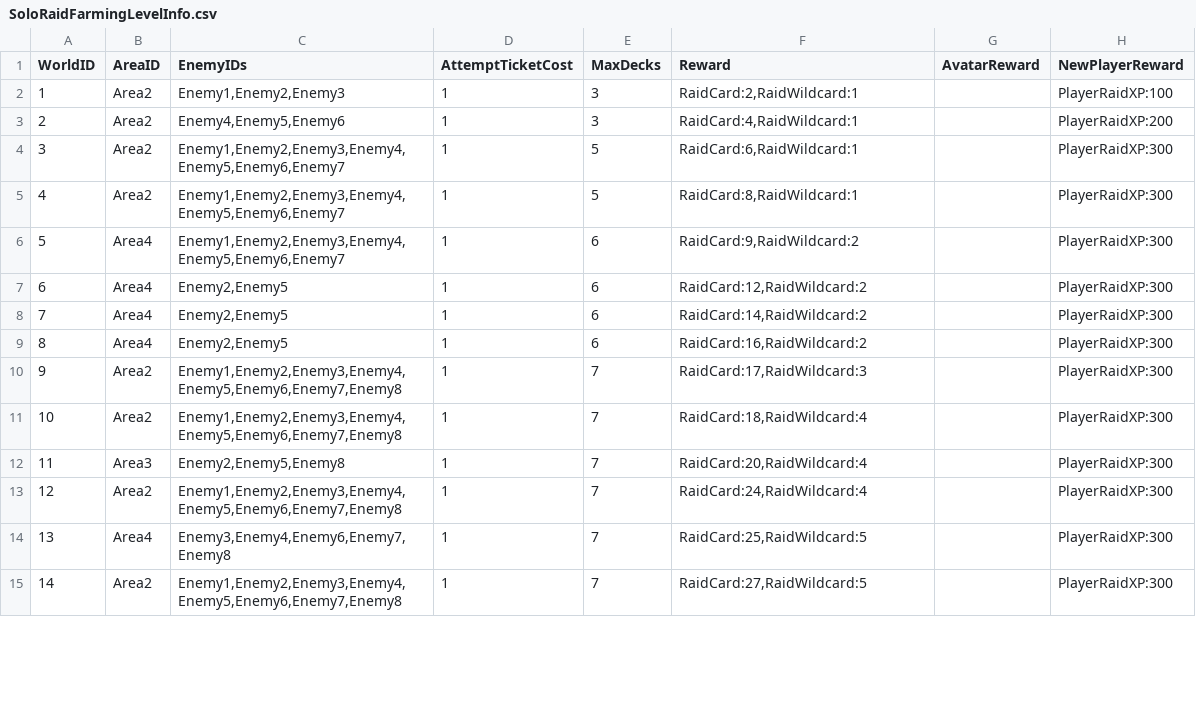
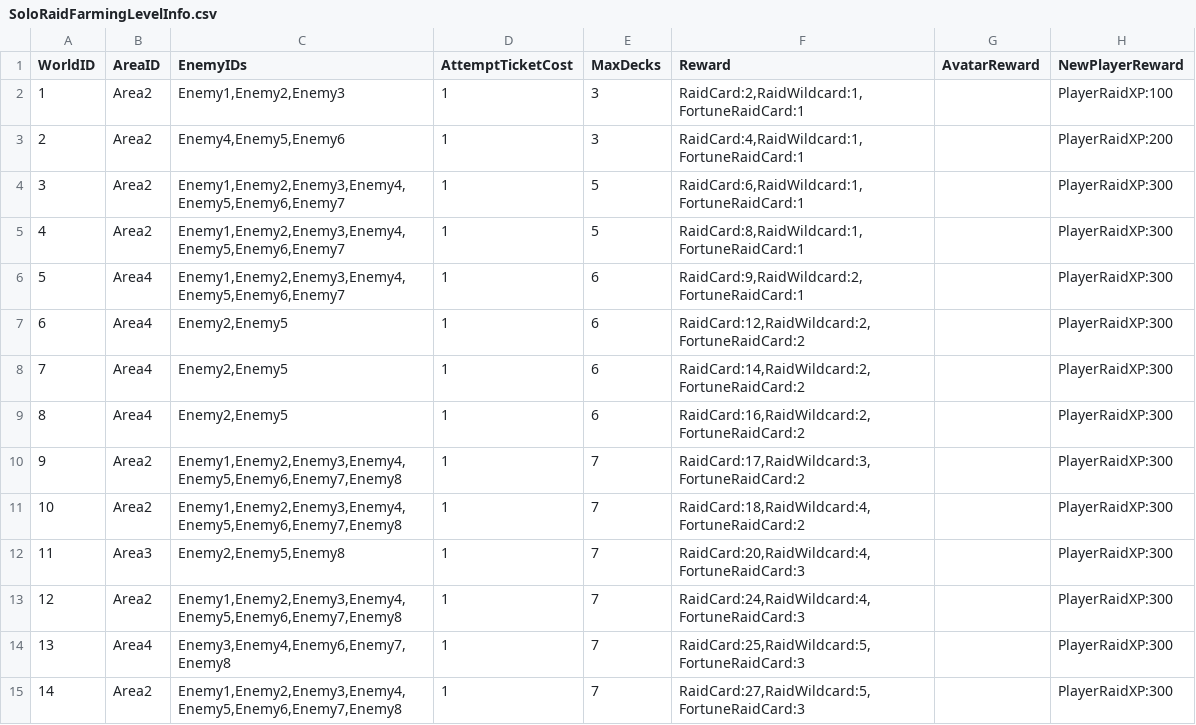
Before and after one commit to rawrzcookie/TT2_CSV, a CSV file: csv/SoloRaidFarmingLevelInfo.csv, drawn as a sheet; only a part is shown; the diff covers the shown part only; the diff names each change by its address in the sheet, - before the commit and + after, or states it on an @@ line.

```diff
--- a/csv/SoloRaidFarmingLevelInfo.csv
+++ b/csv/SoloRaidFarmingLevelInfo.csv
-F2 (Reward): RaidCard:2,RaidWildcard:1
+F2 (Reward): RaidCard:2,RaidWildcard:1,FortuneRaidCard:1
-F3 (Reward): RaidCard:4,RaidWildcard:1
+F3 (Reward): RaidCard:4,RaidWildcard:1,FortuneRaidCard:1
-F4 (Reward): RaidCard:6,RaidWildcard:1
+F4 (Reward): RaidCard:6,RaidWildcard:1,FortuneRaidCard:1
-F5 (Reward): RaidCard:8,RaidWildcard:1
+F5 (Reward): RaidCard:8,RaidWildcard:1,FortuneRaidCard:1
-F6 (Reward): RaidCard:9,RaidWildcard:2
+F6 (Reward): RaidCard:9,RaidWildcard:2,FortuneRaidCard:1
-F7 (Reward): RaidCard:12,RaidWildcard:2
+F7 (Reward): RaidCard:12,RaidWildcard:2,FortuneRaidCard:2
-F8 (Reward): RaidCard:14,RaidWildcard:2
+F8 (Reward): RaidCard:14,RaidWildcard:2,FortuneRaidCard:2
-F9 (Reward): RaidCard:16,RaidWildcard:2
+F9 (Reward): RaidCard:16,RaidWildcard:2,FortuneRaidCard:2
-F10 (Reward): RaidCard:17,RaidWildcard:3
+F10 (Reward): RaidCard:17,RaidWildcard:3,FortuneRaidCard:2
-F11 (Reward): RaidCard:18,RaidWildcard:4
+F11 (Reward): RaidCard:18,RaidWildcard:4,FortuneRaidCard:2
-F12 (Reward): RaidCard:20,RaidWildcard:4
+F12 (Reward): RaidCard:20,RaidWildcard:4,FortuneRaidCard:3
-F13 (Reward): RaidCard:24,RaidWildcard:4
+F13 (Reward): RaidCard:24,RaidWildcard:4,FortuneRaidCard:3
-F14 (Reward): RaidCard:25,RaidWildcard:5
+F14 (Reward): RaidCard:25,RaidWildcard:5,FortuneRaidCard:3
-F15 (Reward): RaidCard:27,RaidWildcard:5
+F15 (Reward): RaidCard:27,RaidWildcard:5,FortuneRaidCard:3
```
Also changed, not shown: 106 edited cells elsewhere in this file, csv/AvatarInfo.csv, csv/C_EquipmentInfo.csv, 6 other files.
